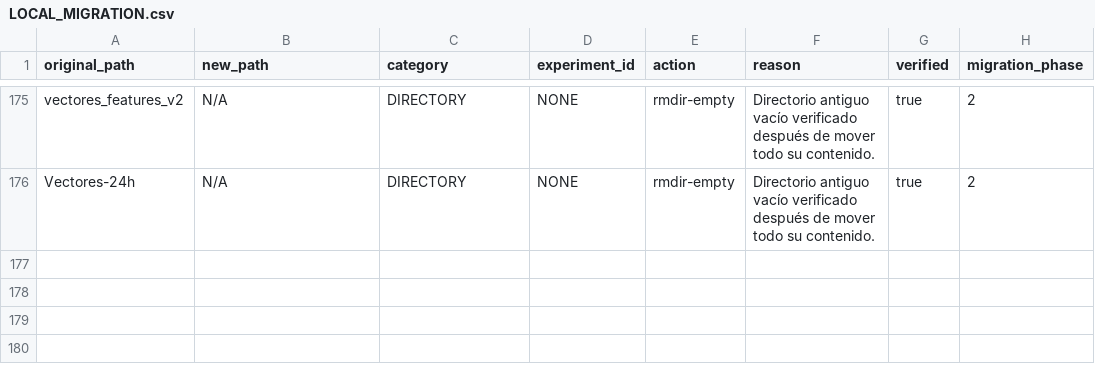
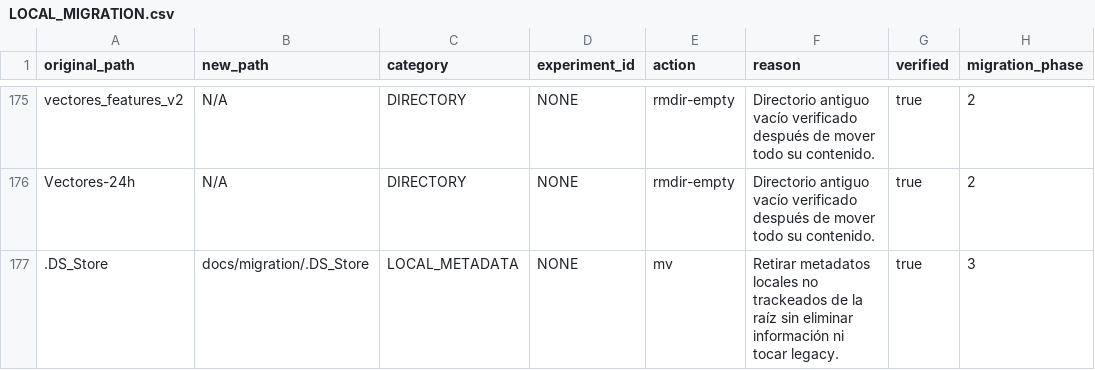
Before and after one commit to a52290451/ltd-attack, a CSV file: docs/migration/LOCAL_MIGRATION.csv, drawn as a sheet; only a part is shown, gaps mark what is left out; the diff names each change by its address in the sheet, - before the commit and + after, or states it on an @@ line.

Commit message:
refactor: make active paths environment-aware

```diff
--- a/docs/migration/LOCAL_MIGRATION.csv
+++ b/docs/migration/LOCAL_MIGRATION.csv
+row 177: .DS_Store | docs/migration/.DS_Store | LOCAL_METADATA | NONE | mv | Retirar metadatos locales no trackeados de la raíz sin eliminar información ni tocar legacy. | true | 3
```
Also changed, not shown: 48 other files.
